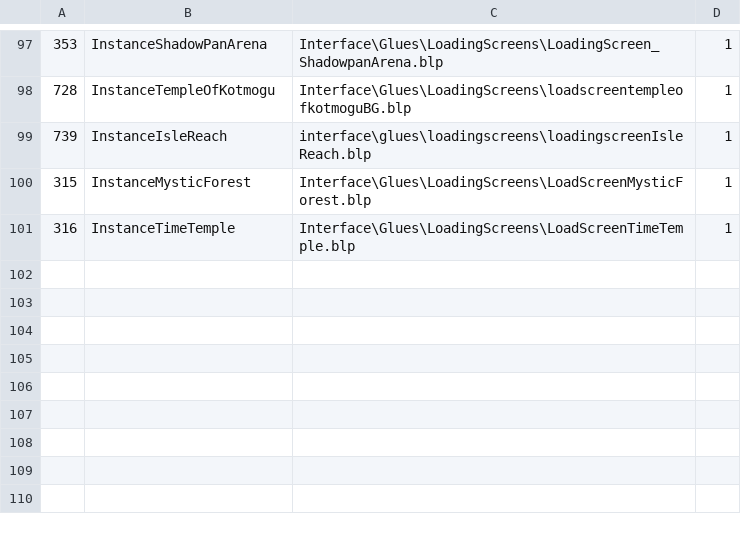
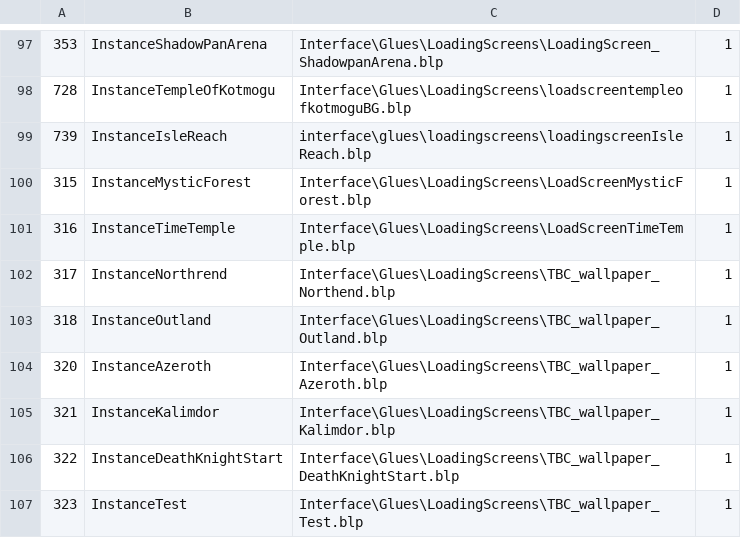
Before and after one commit to DreamCoreRev/EonsDBC, a CSV file: DBFilesClient/csv/LoadingScreens.dbc.csv, drawn as a sheet; only a part is shown, gaps mark what is left out; the diff names each change by its address in the sheet, - before the commit and + after, or states it on an @@ line.

Commit message:
Client: Update Loading Screens

```diff
--- a/DBFilesClient/csv/LoadingScreens.dbc.csv
+++ b/DBFilesClient/csv/LoadingScreens.dbc.csv
+row 102: 317 | InstanceNorthrend | Interface\Glues\LoadingScreens\TBC_wallpaper_Northend.blp | 1
+row 103: 318 | InstanceOutland | Interface\Glues\LoadingScreens\TBC_wallpaper_Outland.blp | 1
+row 104: 320 | InstanceAzeroth | Interface\Glues\LoadingScreens\TBC_wallpaper_Azeroth.blp | 1
+row 105: 321 | InstanceKalimdor | Interface\Glues\LoadingScreens\TBC_wallpaper_Kalimdor.blp | 1
+row 106: 322 | InstanceDeathKnightStart | Interface\Glues\LoadingScreens\TBC_wallpaper_DeathKnightStart.blp | 1
+row 107: 323 | InstanceTest | Interface\Glues\LoadingScreens\TBC_wallpaper_Test.blp | 1
```
Also changed, not shown: DBFilesClient/csv/Map.dbc.csv, 2 other files.
